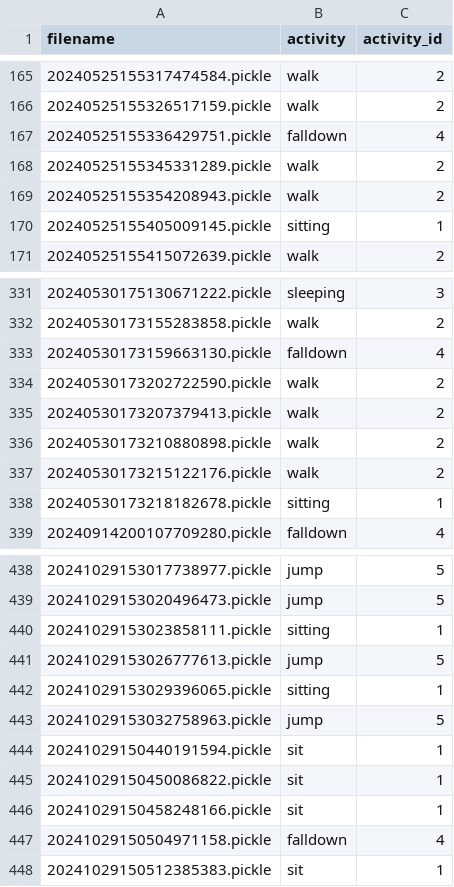
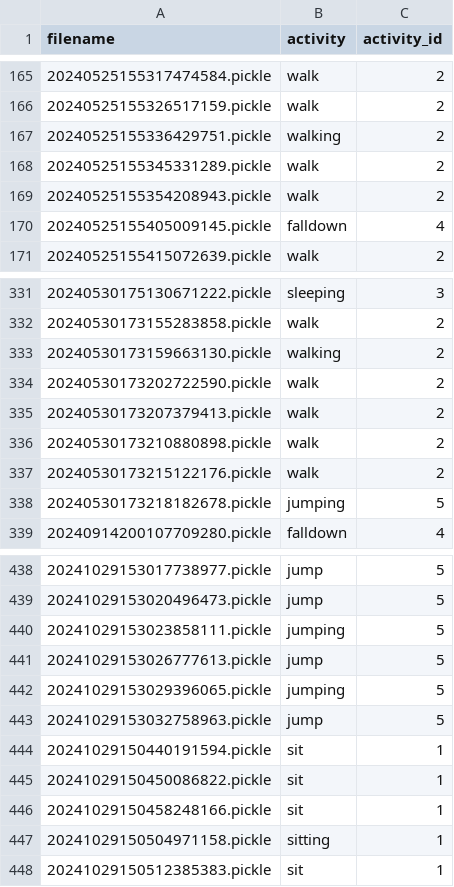
Before and after one commit to GodOfjiz/COMP3516-gp, a CSV file: activity_imu.csv, drawn as a sheet; only a part is shown, gaps mark what is left out; the diff covers the shown part only.

```diff
--- a/activity_imu.csv
+++ b/activity_imu.csv
@@ -166,6 +166,6 @@ filename,activity,activity_id
 20240525155326517159.pickle,walk,2
-20240525155336429751.pickle,falldown,4
+20240525155336429751.pickle,walking,2
 20240525155345331289.pickle,walk,2
 20240525155354208943.pickle,walk,2
-20240525155405009145.pickle,sitting,1
+20240525155405009145.pickle,falldown,4
 20240525155415072639.pickle,walk,2
@@ -332,3 +332,3 @@ filename,activity,activity_id
 20240530173155283858.pickle,walk,2
-20240530173159663130.pickle,falldown,4
+20240530173159663130.pickle,walking,2
 20240530173202722590.pickle,walk,2
@@ -337,3 +337,3 @@ filename,activity,activity_id
 20240530173215122176.pickle,walk,2
-20240530173218182678.pickle,sitting,1
+20240530173218182678.pickle,jumping,5
 20240914200107709280.pickle,falldown,4
@@ -439,5 +439,5 @@ filename,activity,activity_id
 20241029153020496473.pickle,jump,5
-20241029153023858111.pickle,sitting,1
+20241029153023858111.pickle,jumping,5
 20241029153026777613.pickle,jump,5
-20241029153029396065.pickle,sitting,1
+20241029153029396065.pickle,jumping,5
 20241029153032758963.pickle,jump,5
@@ -446,3 +446,3 @@ filename,activity,activity_id
 20241029150458248166.pickle,sit,1
-20241029150504971158.pickle,falldown,4
+20241029150504971158.pickle,sitting,1
 20241029150512385383.pickle,sit,1
```
Also changed, not shown: 54 edited cells elsewhere in this file, activity_multi.csv, activity_wifi.csv, 2 other files.
